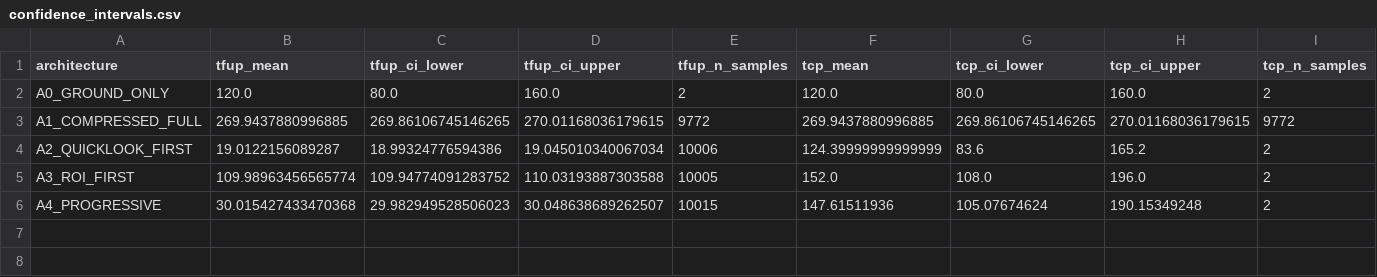
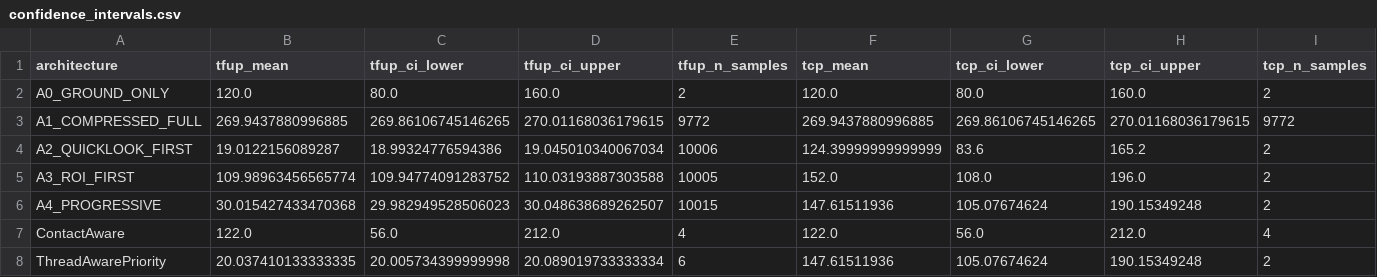
Before and after one commit to noahstephenson/leo-edge-architecture, a CSV file: results/frozen/v2/confidence_intervals.csv, drawn as a sheet; the diff names each change by its address in the sheet, - before the commit and + after, or states it on an @@ line.

```diff
--- a/results/frozen/v2/confidence_intervals.csv
+++ b/results/frozen/v2/confidence_intervals.csv
+row 7: ContactAware | 122.0 | 56.0 | 212.0 | 4 | 122.0 | 56.0 | 212.0 | 4
+row 8: ThreadAwarePriority | 20.037410133333335 | 20.005734399999998 | 20.089019733333334 | 6 | 147.61511936 | 105.07674624 | 190.15349248 | 2
```
Also changed, not shown: results/frozen/v2/e03_results.csv, results/frozen/v2/e11_mission_thread_success.csv, 18 other files.
